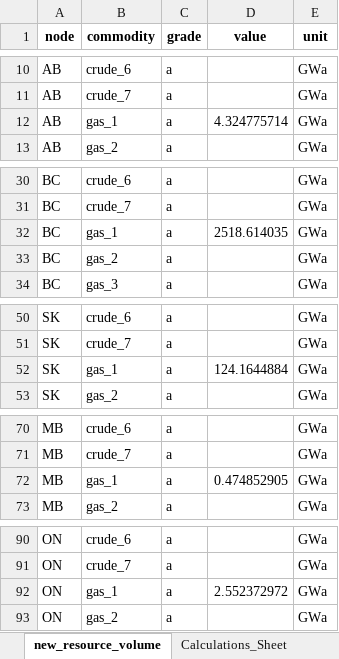
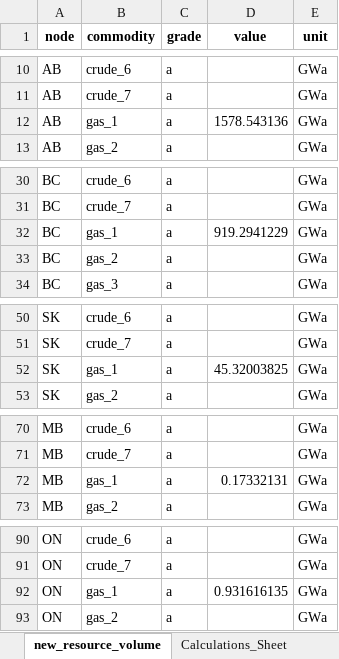
Before and after one commit to awais307/message-ix-canada, an Excel workbook: data/data_CA_New.xlsx, sheet new_resource_volume, drawn as a sheet; only a part is shown, gaps mark what is left out; values as stored, in another font and other column widths than the file's, no borders; table styles not drawn; the diff covers the shown part only; the diff names each change by its address in the sheet, - before the commit and + after, or states it on an @@ line.

Commit message:
Update to Units of NG
* Natural gas units were wrong (using values from previous source).
Final calculations updated to reflect this change
* Added total rpoduction (sum) table to the calculations sheet

```diff
--- a/data/data_CA_New.xlsx (sheet new_resource_volume)
+++ b/data/data_CA_New.xlsx (sheet new_resource_volume)
-D12 (value): 4.324775714
+D12 (value): 1578.543136
-D32 (value): 2518.614035
+D32 (value): 919.2941229
-D52 (value): 124.1644884
+D52 (value): 45.32003825
-D72 (value): 0.474852905
+D72 (value): 0.17332131
-D92 (value): 2.552372972
+D92 (value): 0.931616135
```
Also changed, not shown: 2 edited cells elsewhere in this sheet, sheet Calculations_Sheet, formulas that keep their value, data/provincial_sources/new_provincial_data/marketable-natural-gas-production-canada-production-gaz-naturel-commercialisable-canada.xlsx, 1 other file.
